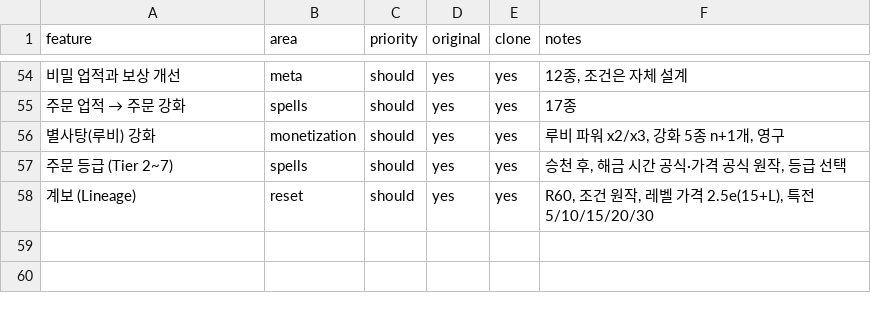
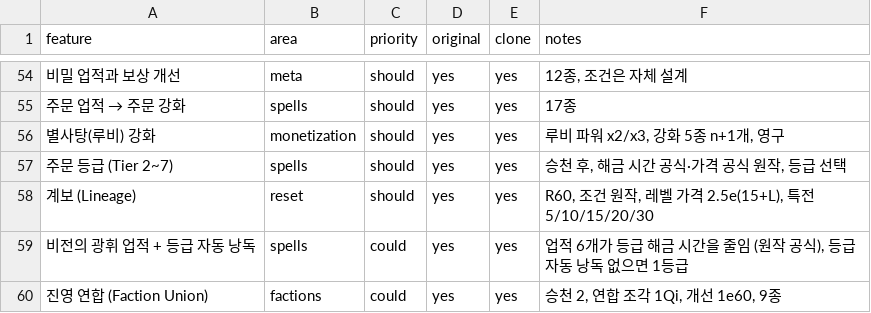
Before and after one commit to akaLooin/LooinRepository, a CSV file: replica/features.csv, drawn as a sheet; only a part is shown, gaps mark what is left out; the diff names each change by its address in the sheet, - before the commit and + after, or states it on an @@ line.

```diff
--- a/replica/features.csv
+++ b/replica/features.csv
+row 59: 비전의 광휘 업적 + 등급 자동 낭독 | spells | could | yes | yes | 업적 6개가 등급 해금 시간을 줄임 (원작 공식), 등급 자동 낭독 없으면 1등급
+row 60: 진영 연합 (Faction Union) | factions | could | yes | yes | 승천 2, 연합 조각 1Qi, 개선 1e60, 9종
```
Also changed, not shown: 6 other files.
